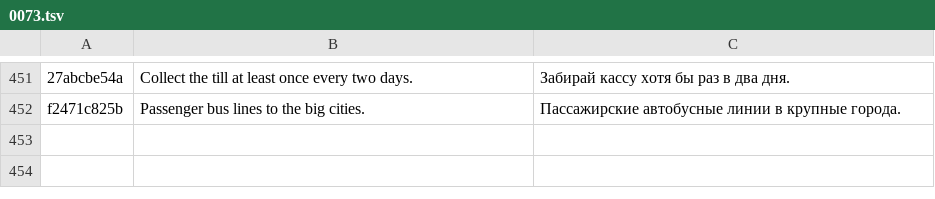
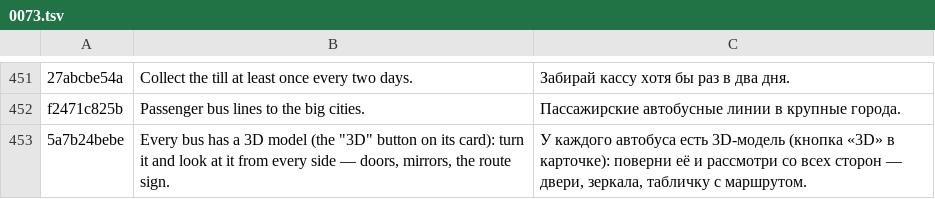
Before and after one commit to ivilinkoto/TransVerse, a TSV file: messages/tr/0073.tsv, drawn as a sheet; only a part is shown, gaps mark what is left out; the diff names each change by its address in the sheet, - before the commit and + after, or states it on an @@ line.

```diff
--- a/messages/tr/0073.tsv
+++ b/messages/tr/0073.tsv
+row 453: 5a7b24bebe | Every bus has a 3D model (the "3D" button on its card): turn it and look at it from every side — doors, mirrors, the route sign. | У каждого автобуса есть 3D-модель (кнопка «3D» в карточке): поверни её и рассмотри со всех сторон — двери, зеркала, табличку с маршрутом.
```
Also changed, not shown: 12 other files.
